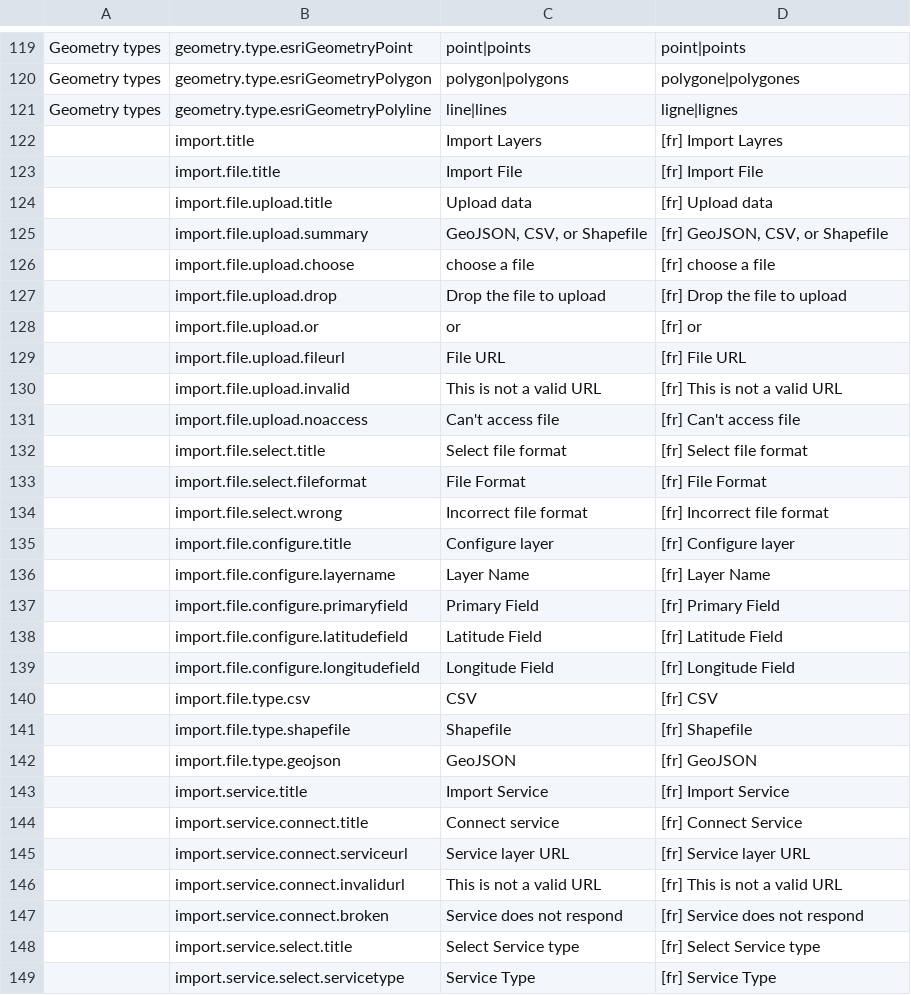
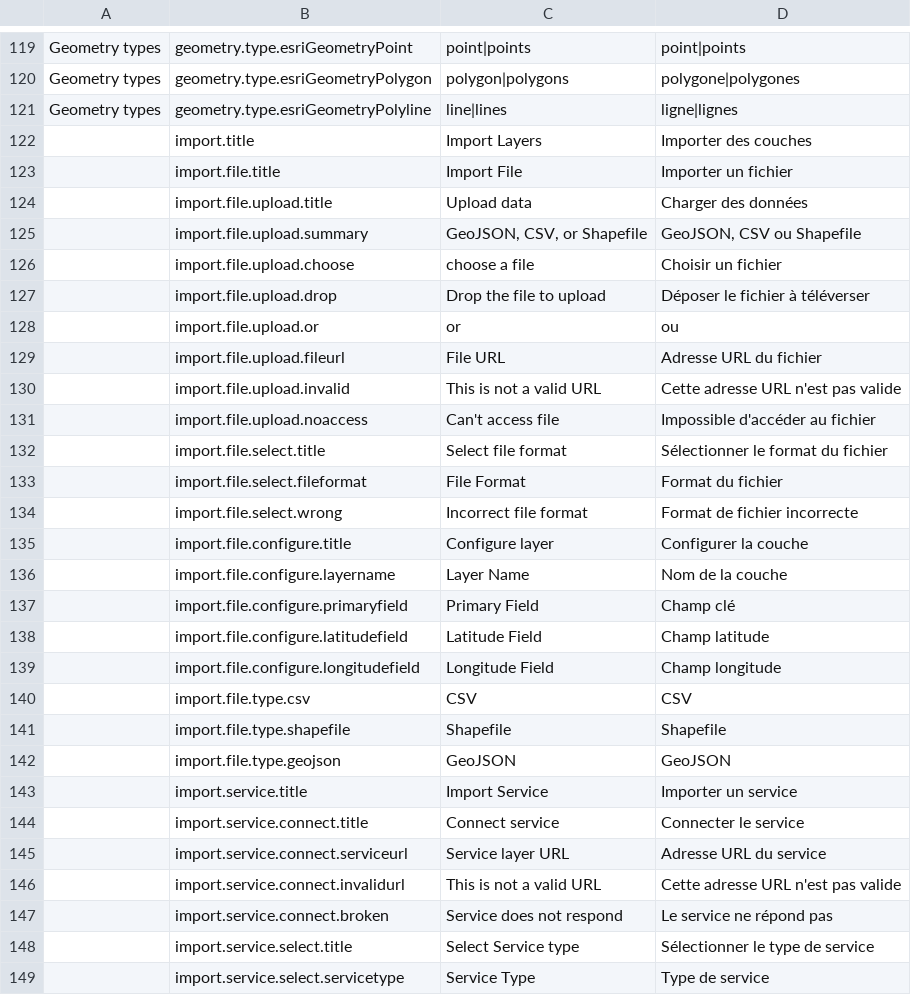
Before and after one commit to fgpv-vpgf/fgpv-vpgf, a CSV file: src/locales/translations.csv, drawn as a sheet; only a part is shown, gaps mark what is left out; the diff covers the shown part only.

Commit message:
style(locales): review/fix/update translations.csv

```diff
--- a/src/locales/translations.csv
+++ b/src/locales/translations.csv
@@ -121,29 +121,29 @@ Geometry types,geometry.type.esriGeometryPolygon, polygon|polygons, polygone|pol
 Geometry types,geometry.type.esriGeometryPolyline, line|lines, ligne|lignes
-,import.title,Import Layers,[fr] Import Layres
-,import.file.title,Import File,[fr] Import File
-,import.file.upload.title,Upload data,[fr] Upload data
-,import.file.upload.summary,"GeoJSON, CSV, or Shapefile","[fr] GeoJSON, CSV, or Shapefile"
-,import.file.upload.choose,choose a file,[fr] choose a file
-,import.file.upload.drop,Drop the file to upload,[fr] Drop the file to upload
-,import.file.upload.or,or,[fr] or
-,import.file.upload.fileurl,File URL,[fr] File URL
-,import.file.upload.invalid,This is not a valid URL,[fr] This is not a valid URL
-,import.file.upload.noaccess,Can't access file,[fr] Can't access file
-,import.file.select.title,Select file format,[fr] Select file format
-,import.file.select.fileformat,File Format,[fr] File Format
-,import.file.select.wrong,Incorrect file format,[fr] Incorrect file format
-,import.file.configure.title,Configure layer,[fr] Configure layer
-,import.file.configure.layername,Layer Name,[fr] Layer Name
-,import.file.configure.primaryfield,Primary Field,[fr] Primary Field
-,import.file.configure.latitudefield,Latitude Field,[fr] Latitude Field
-,import.file.configure.longitudefield,Longitude Field,[fr] Longitude Field
-,import.file.type.csv, CSV,[fr] CSV
-,import.file.type.shapefile,Shapefile,[fr] Shapefile
-,import.file.type.geojson,GeoJSON,[fr] GeoJSON
-,import.service.title,Import Service,[fr] Import Service
-,import.service.connect.title,Connect service,[fr] Connect Service
-,import.service.connect.serviceurl,Service layer URL,[fr] Service layer URL
-,import.service.connect.invalidurl,This is not a valid URL,[fr] This is not a valid URL
-,import.service.connect.broken,Service does not respond,[fr] Service does not respond
-,import.service.select.title,Select Service type,[fr] Select Service type
-,import.service.select.servicetype,Service Type,[fr] Service Type
+,import.title,Import Layers,Importer des couches
+,import.file.title,Import File,Importer un fichier
+,import.file.upload.title,Upload data,Charger des données
+,import.file.upload.summary,"GeoJSON, CSV, or Shapefile","GeoJSON, CSV ou Shapefile"
+,import.file.upload.choose,choose a file,Choisir un fichier
+,import.file.upload.drop,Drop the file to upload,Déposer le fichier à téléverser
+,import.file.upload.or,or,ou
+,import.file.upload.fileurl,File URL,Adresse URL du fichier
+,import.file.upload.invalid,This is not a valid URL,Cette adresse URL n'est pas valide
+,import.file.upload.noaccess,Can't access file,Impossible d'accéder au fichier
+,import.file.select.title,Select file format,Sélectionner le format du fichier
+,import.file.select.fileformat,File Format,Format du fichier
+,import.file.select.wrong,Incorrect file format,Format de fichier incorrecte
+,import.file.configure.title,Configure layer,Configurer la couche
+,import.file.configure.layername,Layer Name,Nom de la couche
+,import.file.configure.primaryfield,Primary Field,Champ clé
+,import.file.configure.latitudefield,Latitude Field,Champ latitude
+,import.file.configure.longitudefield,Longitude Field,Champ longitude
+,import.file.type.csv,CSV,CSV
+,import.file.type.shapefile,Shapefile,Shapefile
+,import.file.type.geojson,GeoJSON,GeoJSON
+,import.service.title,Import Service,Importer un service
+,import.service.connect.title,Connect service,Connecter le service
+,import.service.connect.serviceurl,Service layer URL,Adresse URL du service
+,import.service.connect.invalidurl,This is not a valid URL,Cette adresse URL n'est pas valide
+,import.service.connect.broken,Service does not respond,Le service ne répond pas
+,import.service.select.title,Select Service type,Sélectionner le type de service
+,import.service.select.servicetype,Service Type,Type de service
```
Also changed, not shown: 25 edited cells elsewhere in this file.
